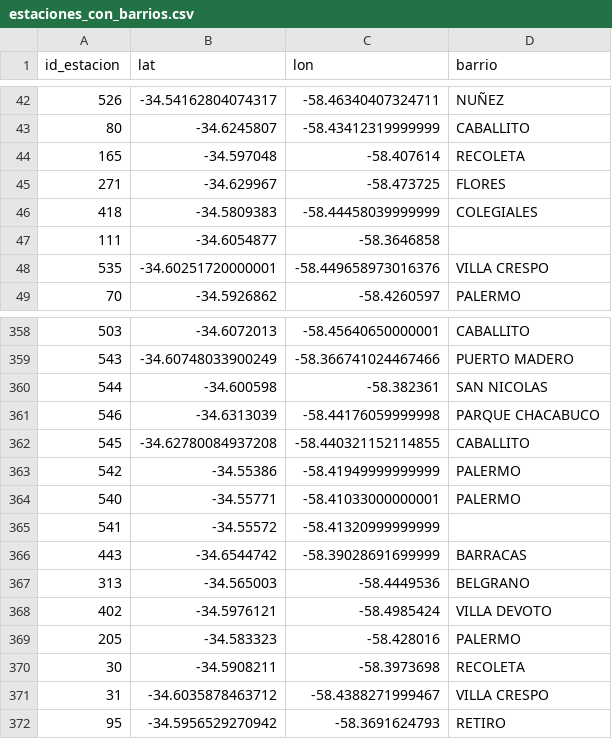
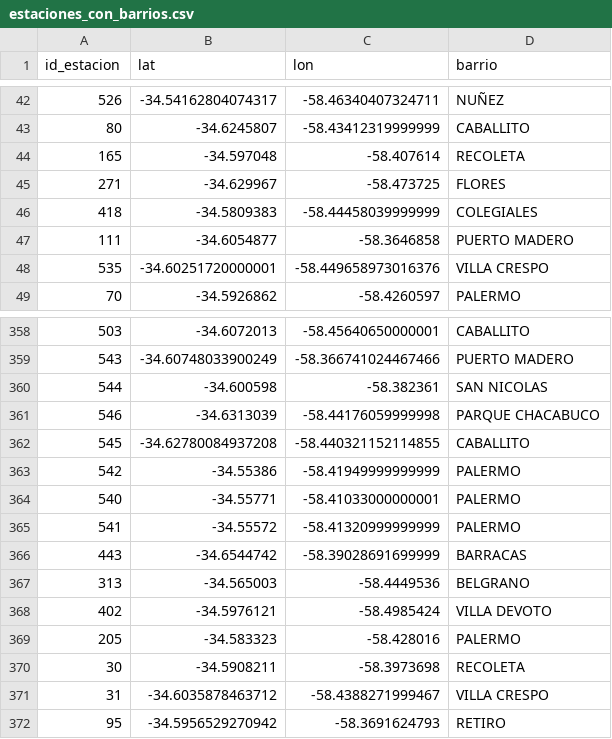
Before and after one commit to athinasalimm/FINAL_ML, a CSV file: data/estaciones_con_barrios.csv, drawn as a sheet; only a part is shown, gaps mark what is left out.

```diff
--- a/data/estaciones_con_barrios.csv
+++ b/data/estaciones_con_barrios.csv
@@ -46,3 +46,3 @@ id_estacion,lat,lon,barrio
 418,-34.5809383,-58.44458039999999,COLEGIALES
-111,-34.6054877,-58.3646858,
+111,-34.6054877,-58.3646858,PUERTO MADERO
 535,-34.60251720000001,-58.449658973016376,VILLA CRESPO
@@ -364,3 +364,3 @@ id_estacion,lat,lon,barrio
 540,-34.55771,-58.41033000000001,PALERMO
-541,-34.55572,-58.41320999999999,
+541,-34.55572,-58.41320999999999,PALERMO
 443,-34.6544742,-58.39028691699999,BARRACAS
```
Also changed, not shown: 4 other files.
